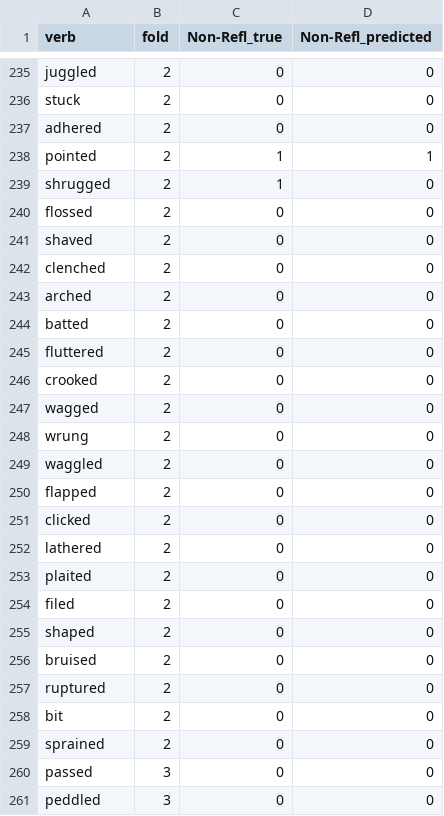
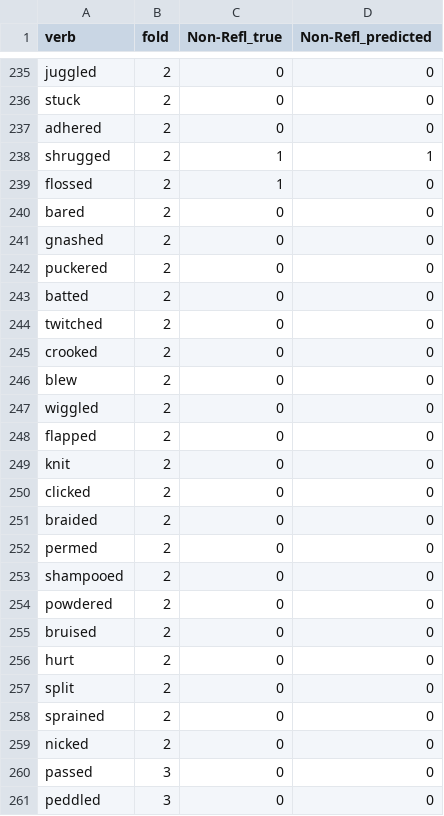
Before and after one commit to kvah/analyzing_verb_alternations_plms, a CSV file: results/linear-probe-for-word-embeddings/static/Non-Refl_predictions.csv, drawn as a sheet; only a part is shown, gaps mark what is left out; the diff covers the shown part only.

Commit message:
Fix verb mapping bug in word-level experiments

```diff
--- a/results/linear-probe-for-word-embeddings/static/Non-Refl_predictions.csv
+++ b/results/linear-probe-for-word-embeddings/static/Non-Refl_predictions.csv
@@ -237,24 +237,24 @@ stuck,2,0,0
 adhered,2,0,0
-pointed,2,1,1
-shrugged,2,1,0
-flossed,2,0,0
-shaved,2,0,0
-clenched,2,0,0
-arched,2,0,0
+shrugged,2,1,1
+flossed,2,1,0
+bared,2,0,0
+gnashed,2,0,0
+puckered,2,0,0
 batted,2,0,0
-fluttered,2,0,0
+twitched,2,0,0
 crooked,2,0,0
-wagged,2,0,0
-wrung,2,0,0
-waggled,2,0,0
+blew,2,0,0
+wiggled,2,0,0
 flapped,2,0,0
+knit,2,0,0
 clicked,2,0,0
-lathered,2,0,0
-plaited,2,0,0
-filed,2,0,0
-shaped,2,0,0
+braided,2,0,0
+permed,2,0,0
+shampooed,2,0,0
+powdered,2,0,0
 bruised,2,0,0
-ruptured,2,0,0
-bit,2,0,0
+hurt,2,0,0
+split,2,0,0
 sprained,2,0,0
+nicked,2,0,0
 passed,3,0,0
```
Also changed, not shown: 5 added rows, 5 removed rows and 30 edited cells elsewhere in this file, results/linear-probe-for-word-embeddings/static/Refl_predictions.csv, results/linear-probe-for-word-embeddings/static/There_predictions.csv, 35 other files.
